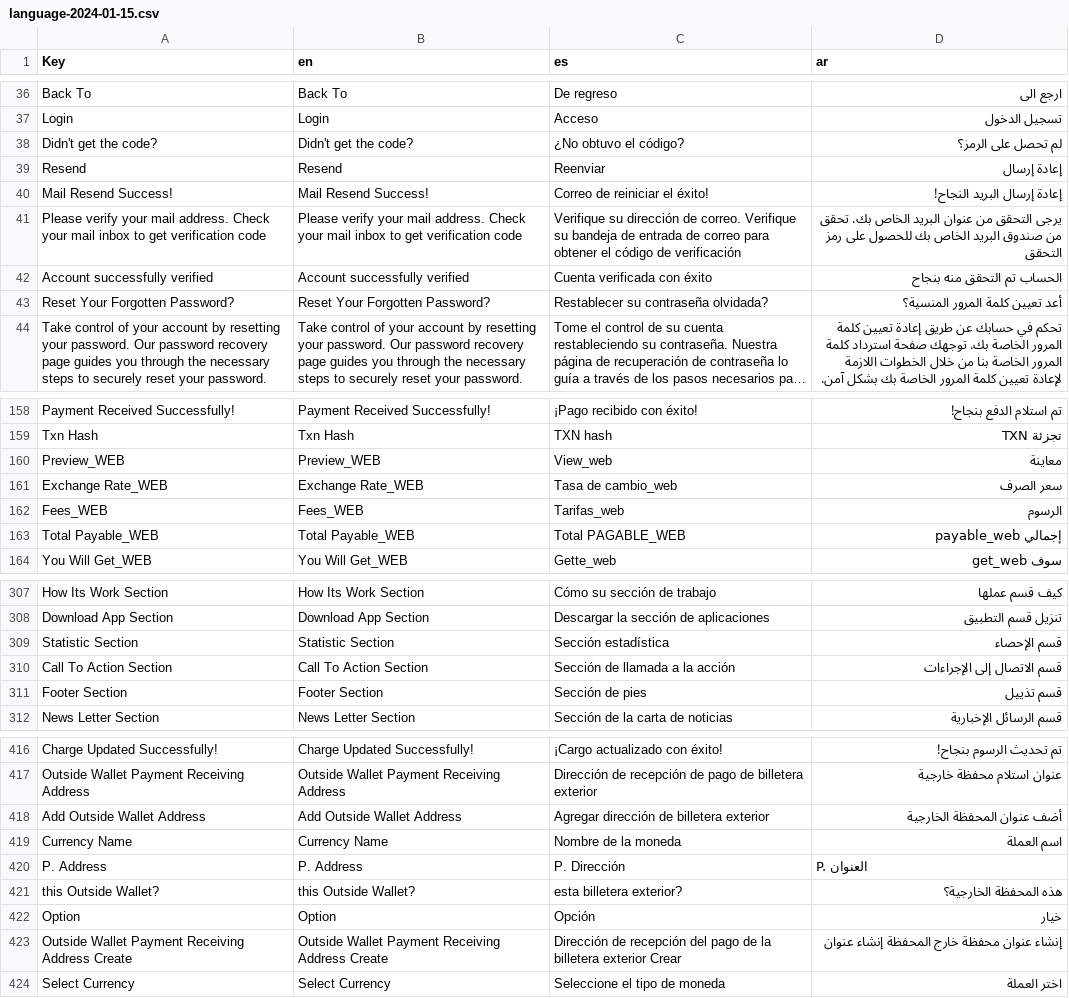
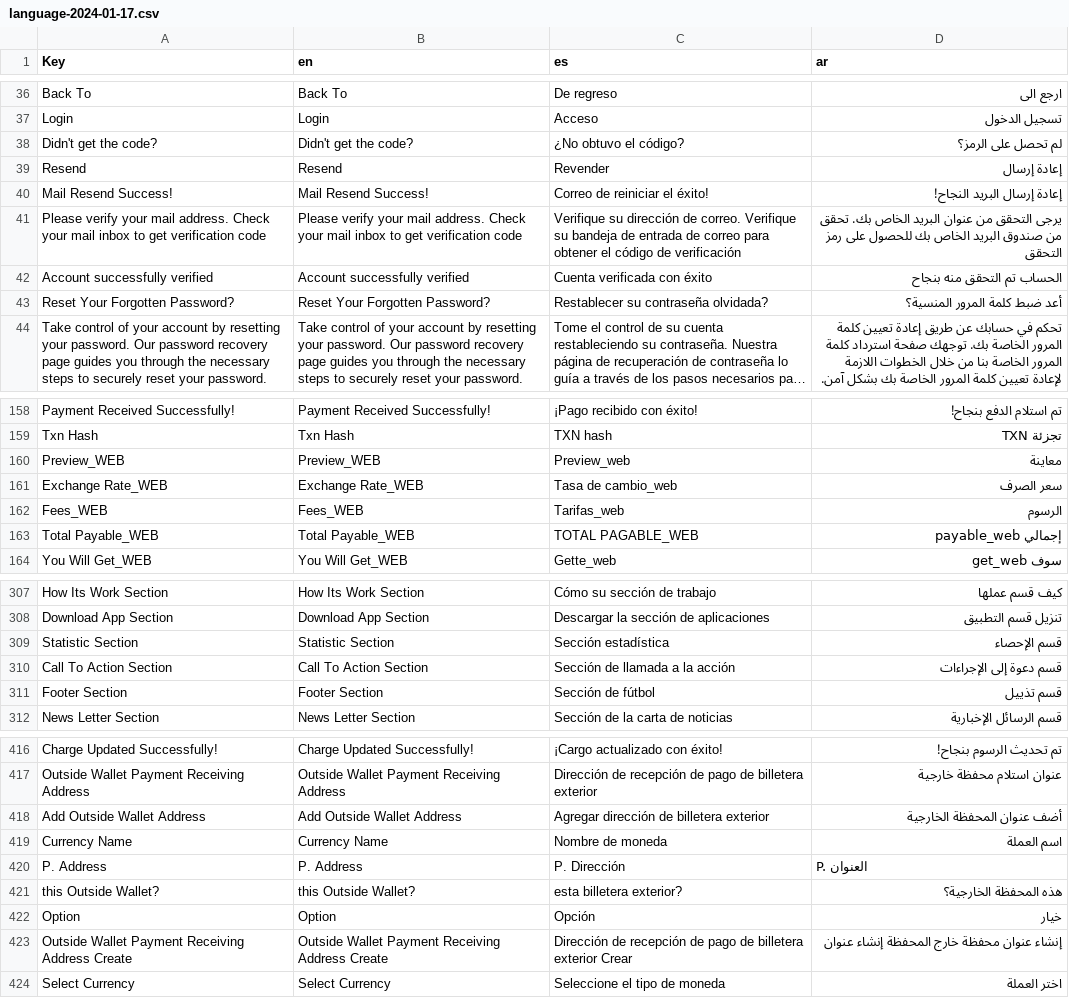
Before and after one commit to Amir2417/adcrypto, a CSV file: public/backend/files/language/language-2024-01-17.csv (was public/backend/files/language/language-2024-01-15.csv), drawn as a sheet; only a part is shown, gaps mark what is left out; long unchanged cells end in …; the diff covers the shown part only; the diff names each change by its address in the sheet, - before the commit and + after, or states it on an @@ line.

```diff
--- a/public/backend/files/language/language-2024-01-15.csv
+++ b/public/backend/files/language/language-2024-01-17.csv
-C39 (es): Reenviar
+C39 (es): Revender
-D43 (ar): أعد تعيين كلمة المرور المنسية؟
+D43 (ar): أعد ضبط كلمة المرور المنسية؟
-C160 (es): View_web
+C160 (es): Preview_web
-C163 (es): Total PAGABLE_WEB
+C163 (es): TOTAL PAGABLE_WEB
-D310 (ar): قسم الاتصال إلى الإجراءات
+D310 (ar): قسم دعوة إلى الإجراءات
-C311 (es): Sección de pies
+C311 (es): Sección de fútbol
-C419 (es): Nombre de la moneda
+C419 (es): Nombre de moneda
-C423 (es): …de recepción del pago de la billetera exterior…
+C423 (es): …de recepción de pago de billetera exterior…
```
Also changed, not shown: 3 added rows and 32 edited cells elsewhere in this file, 25 other files.
